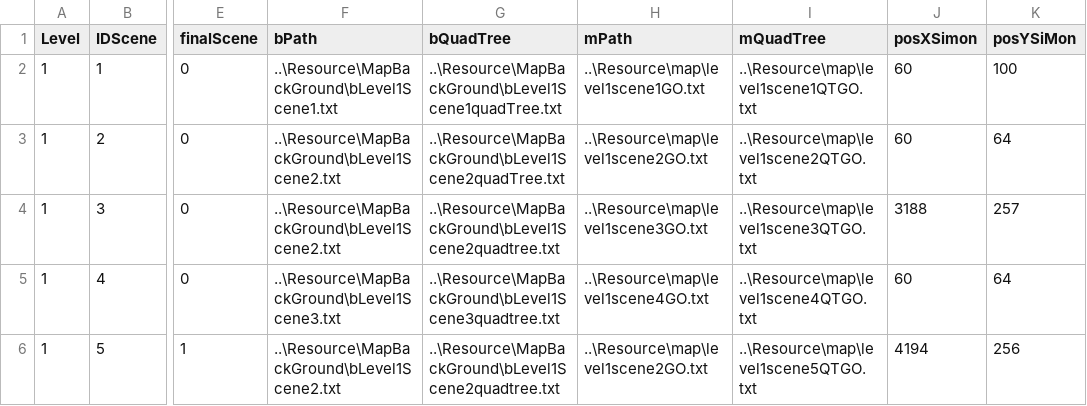
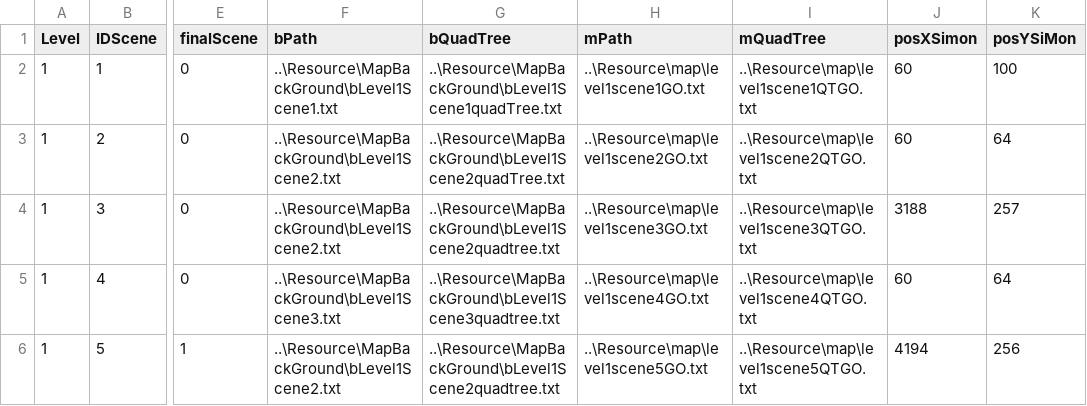
Before and after one commit to doanhtdpl/game-cashtle-vania, a CSV file: GameCashtleVania/Resource/file/InfoScene.csv, drawn as a sheet; only a part is shown, gaps mark what is left out; the diff names each change by its address in the sheet, - before the commit and + after, or states it on an @@ line.

Commit message:
Update full level1

```diff
--- a/GameCashtleVania/Resource/file/InfoScene.csv
+++ b/GameCashtleVania/Resource/file/InfoScene.csv
-H6 (mPath): ..\Resource\map\level1scene2GO.txt
+H6 (mPath): ..\Resource\map\level1scene5GO.txt
```
